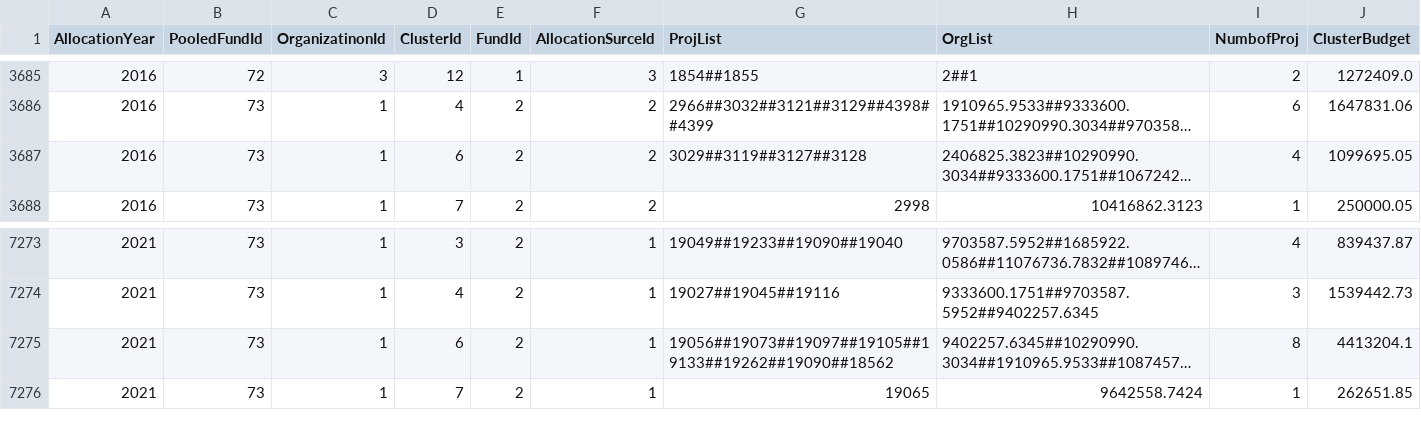
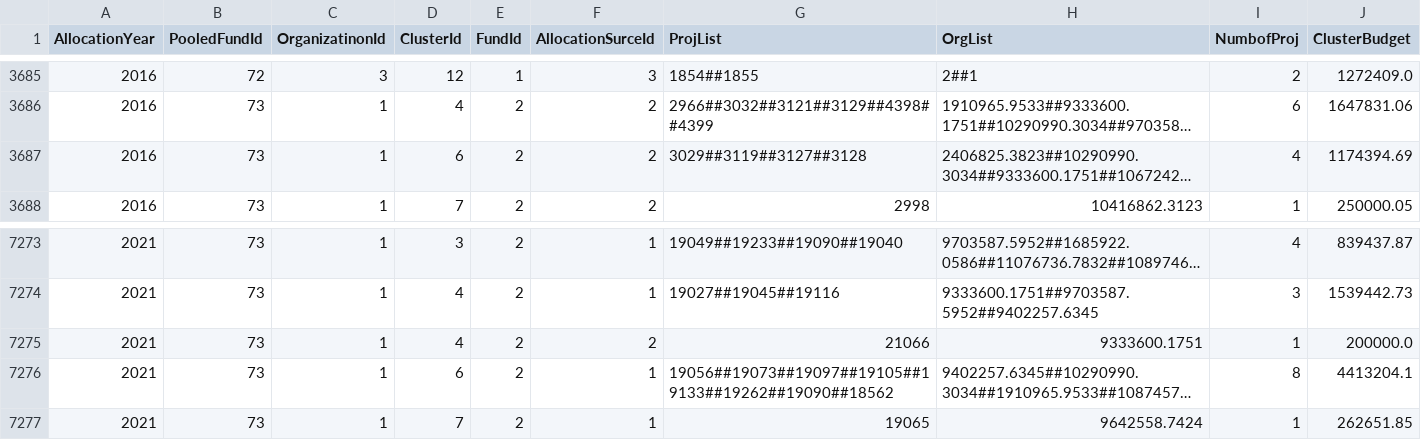
Before and after one commit to CBPFGMS/pfbi-data, a CSV file: allocationSummary.csv, drawn as a sheet; only a part is shown, gaps mark what is left out; long unchanged cells end in …; the diff names each change by its address in the sheet, - before the commit and + after, or states it on an @@ line.

```diff
--- a/allocationSummary.csv
+++ b/allocationSummary.csv
-J3687 (ClusterBudget): 1099695.05
+J3687 (ClusterBudget): 1174394.69
+row 7275: 2021 | 73 | 1 | 4 | 2 | 2 | 21066 | 9333600.1751 | 1 | 200000.0
```
Also changed, not shown: allocationSummarySankey.csv, contributionbycerfcbpf.csv, 3 other files.
